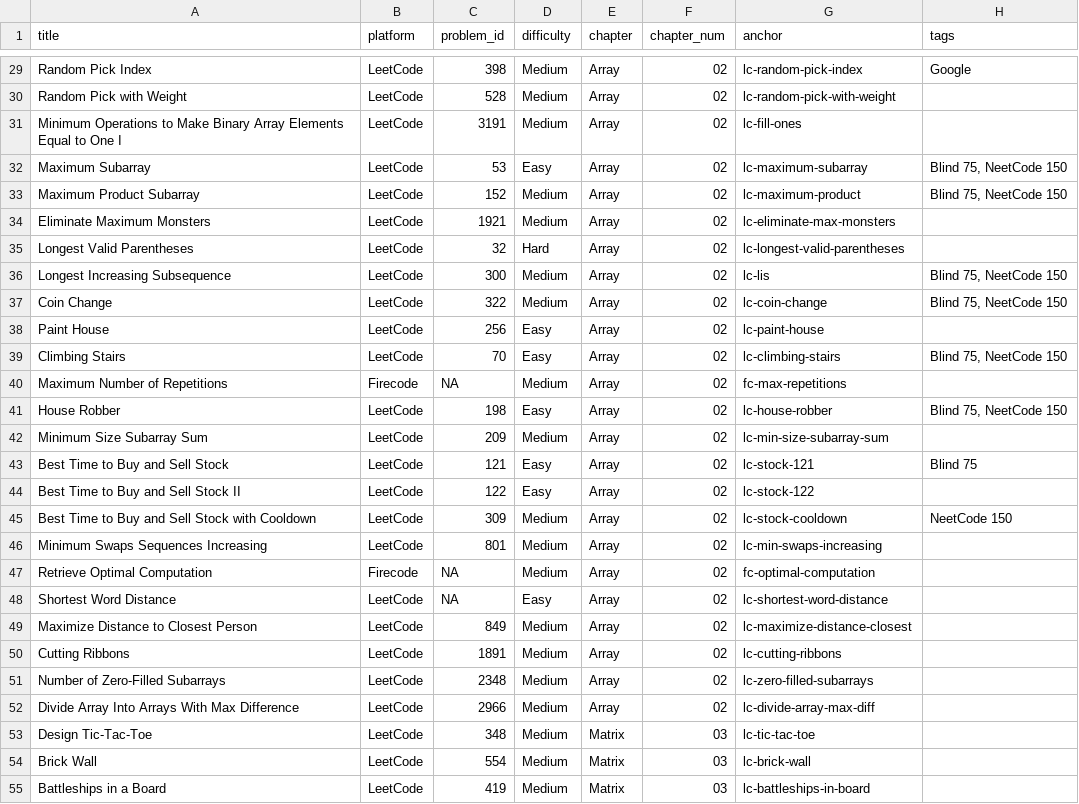
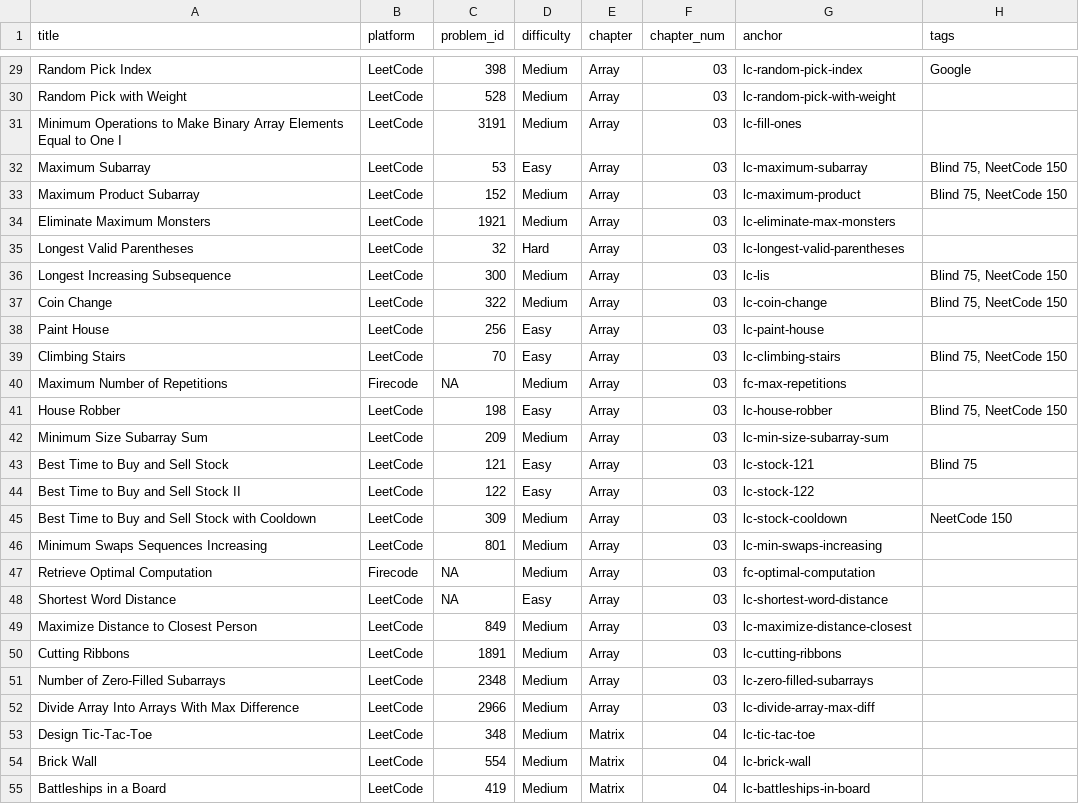
Before and after one commit to mcfongtw/CodingInterview, a CSV file: problems_data.csv, drawn as a sheet; only a part is shown, gaps mark what is left out; the diff covers the shown part only; the diff names each change by its address in the sheet, - before the commit and + after, or states it on an @@ line.

Commit message:
Refactor Common Strategies into dedicated chapter and renumber chapters
- Extract Dynamic Programming, Backtracking, and Two Pointer techniques
  from index.Rmd into a new chapter: 02-common-strategies.Rmd
- Renumber existing chapters (Array 02->03, Matrix 03->04, etc.) to
  accommodate the new chapter
- Update problems_data.csv to reflect new chapter numbers

```diff
--- a/problems_data.csv
+++ b/problems_data.csv
-F29:F52 (chapter_num): 02
+F29:F52 (chapter_num): 03
-F53:F55 (chapter_num): 03
+F53:F55 (chapter_num): 04
```
Also changed, not shown: 115 edited cells elsewhere in this file, 47 other files.
